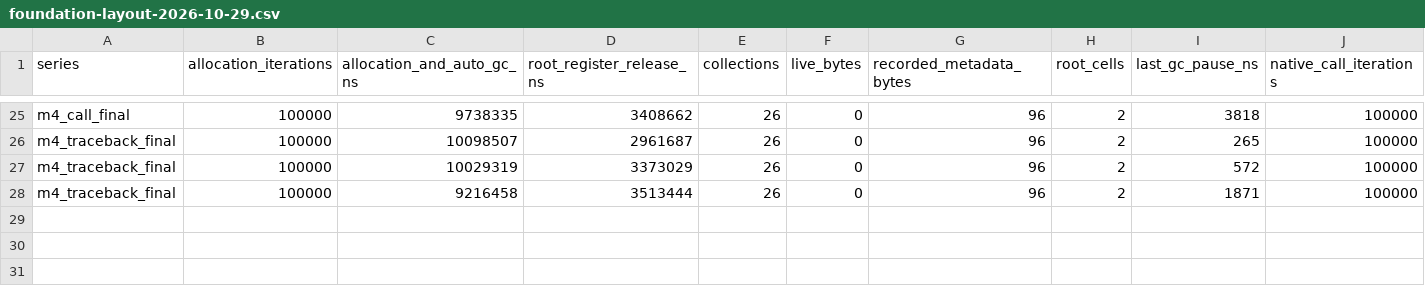
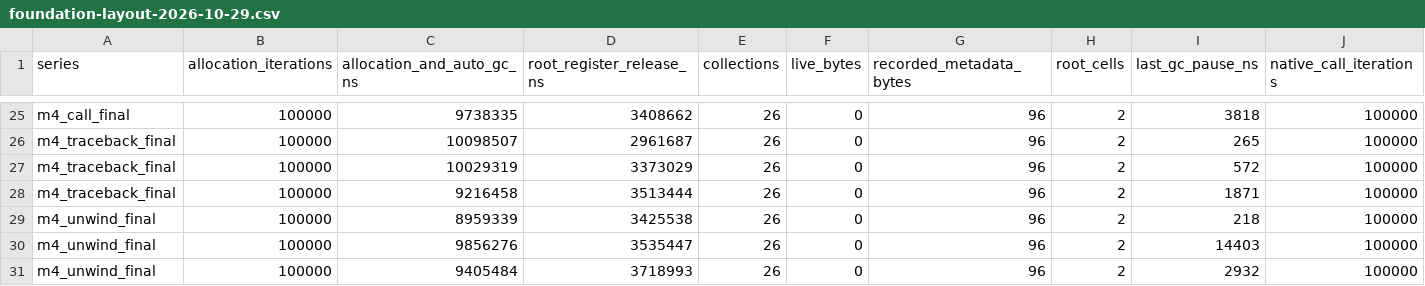
Before and after one commit to dukmu/cxxpython, a CSV file: doc/benchmarks/foundation-layout-2026-10-29.csv, drawn as a sheet; only a part is shown, gaps mark what is left out; rows hold the shown columns only; the diff names each change by its address in the sheet, - before the commit and + after, or states it on an @@ line.

```diff
--- a/doc/benchmarks/foundation-layout-2026-10-29.csv
+++ b/doc/benchmarks/foundation-layout-2026-10-29.csv
+row 29: m4_unwind_final | 100000 | 8959339 | 3425538 | 26 | 0 | 96 | 2 | 218 | 100000
+row 30: m4_unwind_final | 100000 | 9856276 | 3535447 | 26 | 0 | 96 | 2 | 14403 | 100000
+row 31: m4_unwind_final | 100000 | 9405484 | 3718993 | 26 | 0 | 96 | 2 | 2932 | 100000
```
Also changed, not shown: doc/benchmarks/foundation-execution-2026-10-29.csv, doc/benchmarks/foundation-numeric-2026-10-29.csv, 13 other files.
